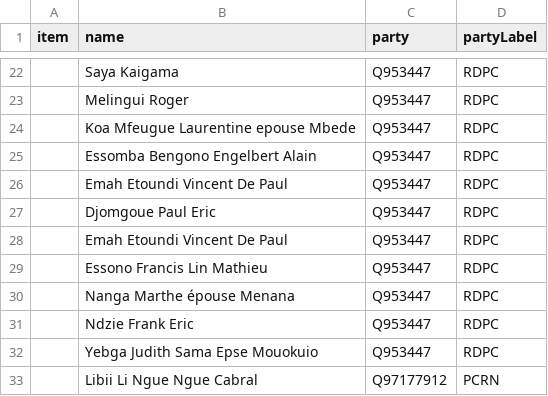
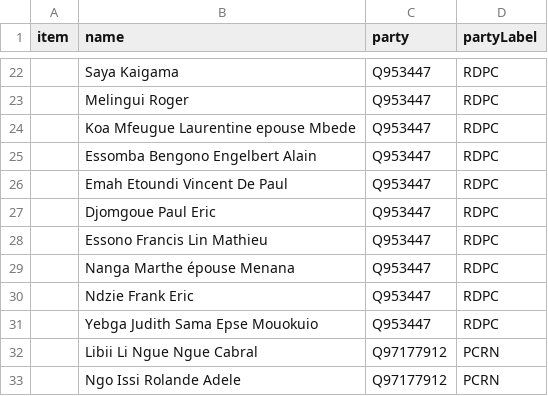
Before and after one commit to every-politician-scrapers/cameroon, a CSV file: sources/assembly-10-wp/scraped.csv, drawn as a sheet; only a part is shown, gaps mark what is left out; the shorter side is filled out with more unchanged rows; the diff names each change by its address in the sheet, - before the commit and + after, or states it on an @@ line.

```diff
--- a/sources/assembly-10-wp/scraped.csv
+++ b/sources/assembly-10-wp/scraped.csv
-row 28:  | Emah Etoundi Vincent De Paul | Q953447 | RDPC
```
Also changed, not shown: sources/assembly-10-wp/diff.csv, sources/assembly-10-wp/wikidata.csv, 4 other files.
